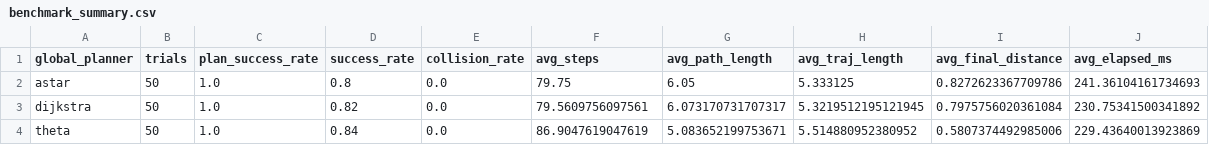
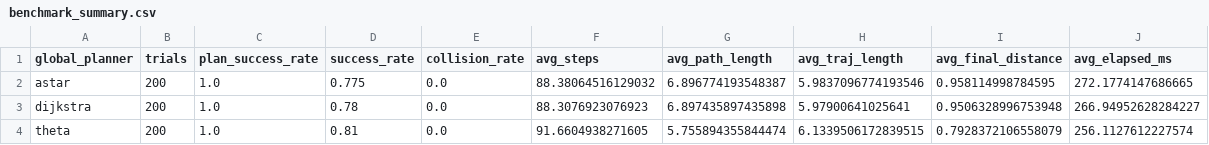
Before and after one commit to donny-1q84/robot-nav-portfolio, a CSV file: reports/benchmark_summary.csv, drawn as a sheet.

Commit message:
chore: refresh benchmarks and demo assets

```diff
--- a/reports/benchmark_summary.csv
+++ b/reports/benchmark_summary.csv
@@ -1,4 +1,4 @@
 global_planner,trials,plan_success_rate,success_rate,collision_rate,avg_steps,avg_path_length,avg_traj_length,avg_final_distance,avg_elapsed_ms
-astar,50,1.0,0.8,0.0,79.75,6.05,5.333125,0.8272623367709786,241.36104161734693
-dijkstra,50,1.0,0.82,0.0,79.5609756097561,6.073170731707317,5.3219512195121945,0.7975756020361084,230.75341500341892
-theta,50,1.0,0.84,0.0,86.9047619047619,5.083652199753671,5.514880952380952,0.5807374492985006,229.43640013923869
+astar,200,1.0,0.775,0.0,88.38064516129032,6.896774193548387,5.9837096774193546,0.958114998784595,272.1774147686665
+dijkstra,200,1.0,0.78,0.0,88.3076923076923,6.897435897435898,5.97900641025641,0.9506328996753948,266.94952628284227
+theta,200,1.0,0.81,0.0,91.6604938271605,5.755894355844474,6.1339506172839515,0.7928372106558079,256.1127612227574
```
Also changed, not shown: 10 other files.
